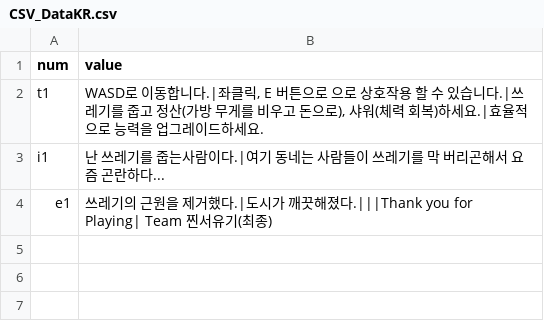
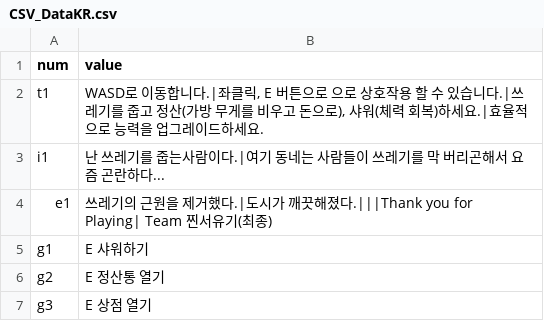
Before and after one commit to meruciiiii/3D_Project_GarbageCollector, a CSV file: Assets/Resources/B/CSV_DataKR.csv, drawn as a sheet.

```diff
--- a/Assets/Resources/B/CSV_DataKR.csv
+++ b/Assets/Resources/B/CSV_DataKR.csv
@@ -4 +4,4 @@ i1,난 쓰레기를 줍는사람이다.|여기 동네는 사람들이 쓰레기
 e1,쓰레기의 근원을 제거했다.|도시가 깨끗해졌다.|||Thank you for Playing|       Team 찐서유기(최종)
+g1,E  샤워하기
+g2,E  정산통 열기
+g3,E  상점 열기
```
Also changed, not shown: Assets/Resources/B/CSV_DataEN.csv.
